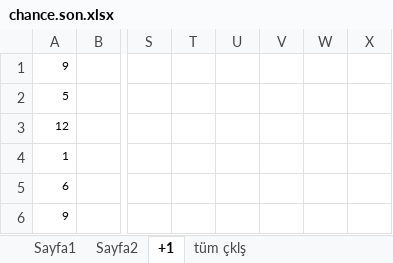
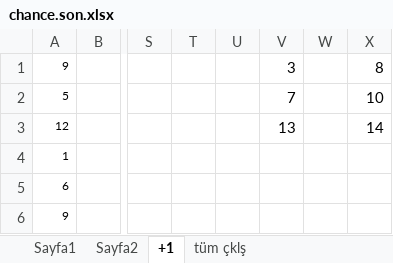
Before and after one commit to kaptan1888/kaptan-analiz, an Excel workbook: chance.son.xlsx, sheet +1, drawn as a sheet; only a part is shown, gaps mark what is left out; values as stored, in another font and other column widths than the file's, no borders; conditional formats not drawn; the diff names each change by its address in the sheet, - before the commit and + after, or states it on an @@ line.

```diff
--- a/chance.son.xlsx (sheet +1)
+++ b/chance.son.xlsx (sheet +1)
-V1: (empty)
+V1: 3
-X1: (empty)
+X1: 8
-V2: (empty)
+V2: 7
-X2: (empty)
+X2: 10
-V3: (empty)
+V3: 13
-X3: (empty)
+X3: 14
```
Also changed, not shown: sheet Sayfa2, sheet Sayfa1, onnumara.xlsx, süper.xlsx, 13 other files.
